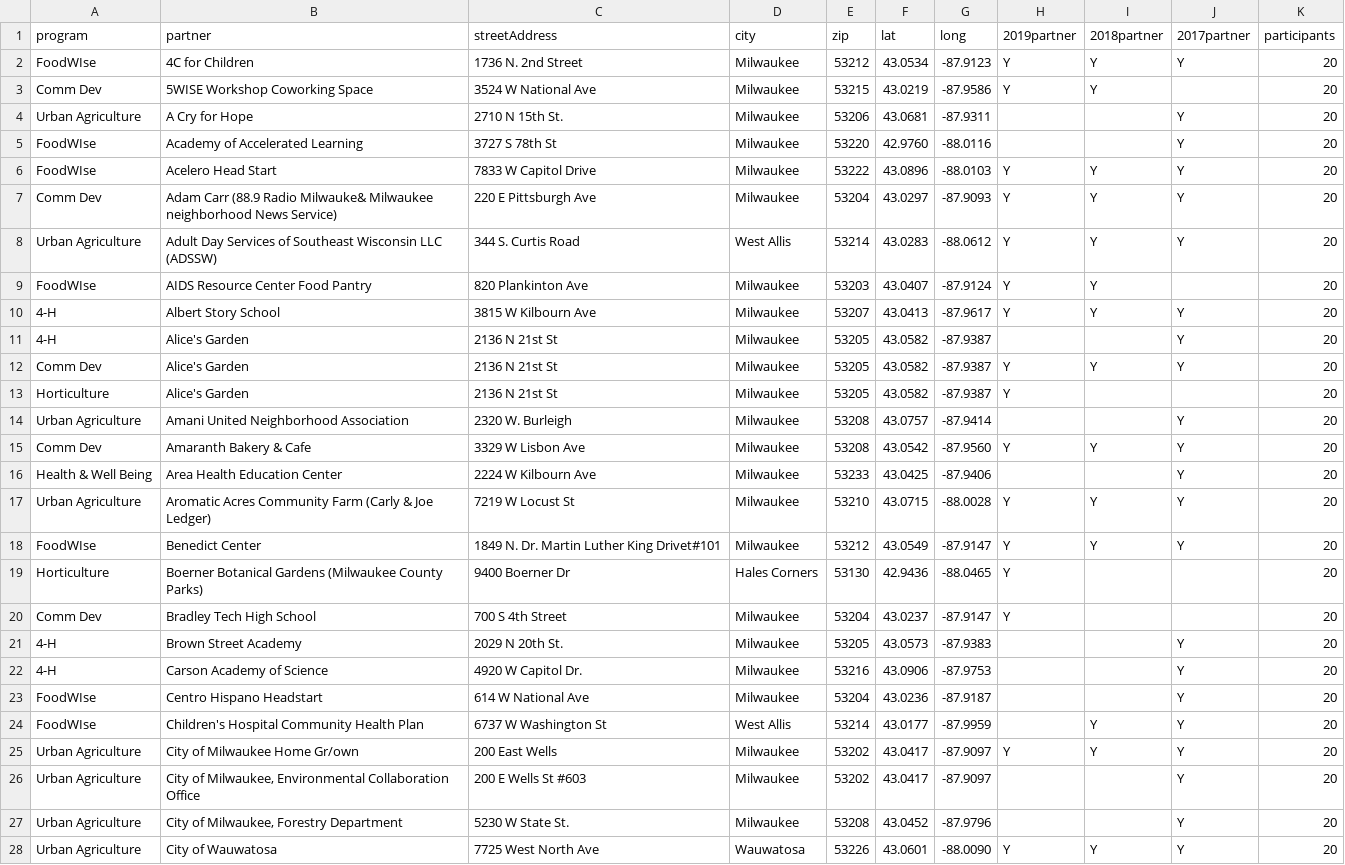
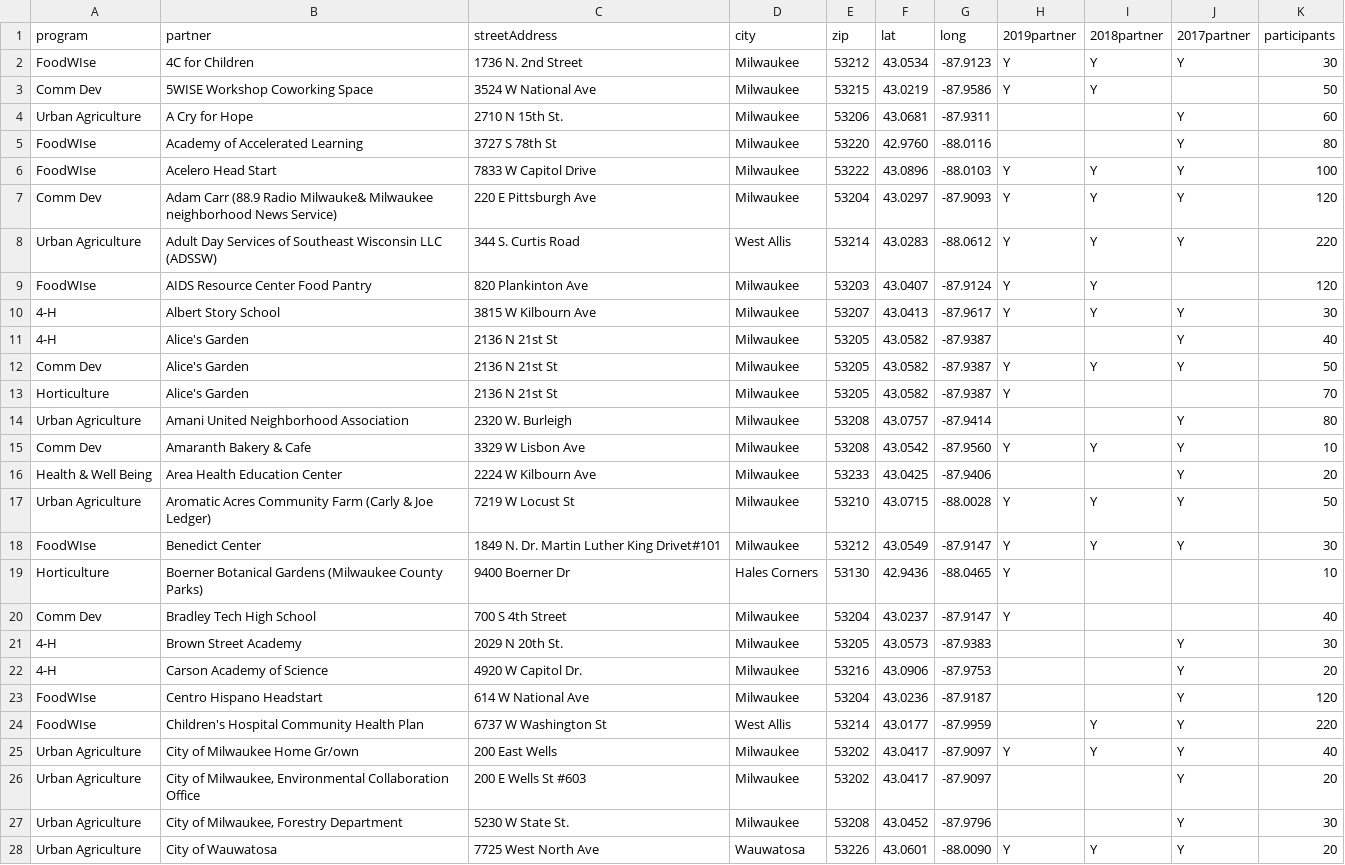
Before and after one commit to Trehein/datasets, a CSV file: mkeExtensionSitesFarmersLatLong.csv, drawn as a sheet; only a part is shown; the diff covers the shown part only.

Commit message:
Update mkeExtensionSitesFarmersLatLong.csv

```diff
--- a/mkeExtensionSitesFarmersLatLong.csv
+++ b/mkeExtensionSitesFarmersLatLong.csv
@@ -1,28 +1,28 @@
 program,partner,streetAddress,city,zip,lat,long,2019partner,2018partner,2017partner,participants
-FoodWIse,4C for Children,1736 N. 2nd Street,Milwaukee,53212,43.0534,-87.9123,Y,Y,Y,20
-Comm Dev,5WISE Workshop Coworking Space,3524 W National Ave,Milwaukee,53215,43.0219,-87.9586,Y,Y,,20
-Urban Agriculture,A Cry for Hope,2710 N 15th St.,Milwaukee,53206,43.0681,-87.9311,,,Y,20
-FoodWIse,Academy of Accelerated Learning,3727 S 78th St,Milwaukee,53220,42.9760,-88.0116,,,Y,20
-FoodWIse,Acelero Head Start,7833 W Capitol Drive,Milwaukee,53222,43.0896,-88.0103,Y,Y,Y,20
-Comm Dev,Adam Carr (88.9 Radio Milwauke& Milwaukee neighborhood News Service),220 E Pittsburgh Ave,Milwaukee,53204,43.0297,-87.9093,Y,Y,Y,20
-Urban Agriculture,Adult Day Services of Southeast Wisconsin LLC (ADSSW),344 S. Curtis Road,West Allis,53214,43.0283,-88.0612,Y,Y,Y,20
-FoodWIse,AIDS Resource Center Food Pantry,820 Plankinton Ave,Milwaukee,53203,43.0407,-87.9124,Y,Y,,20
-4-H,Albert Story School,3815 W Kilbourn Ave,Milwaukee,53207,43.0413,-87.9617,Y,Y,Y,20
-4-H,Alice's Garden,2136 N 21st St,Milwaukee,53205,43.0582,-87.9387,,,Y,20
-Comm Dev,Alice's Garden,2136 N 21st St,Milwaukee,53205,43.0582,-87.9387,Y,Y,Y,20
-Horticulture,Alice's Garden,2136 N 21st St,Milwaukee,53205,43.0582,-87.9387,Y,,,20
-Urban Agriculture,Amani United Neighborhood Association,2320 W. Burleigh,Milwaukee,53208,43.0757,-87.9414,,,Y,20
-Comm Dev,Amaranth Bakery & Cafe,3329 W Lisbon Ave,Milwaukee,53208,43.0542,-87.9560,Y,Y,Y,20
+FoodWIse,4C for Children,1736 N. 2nd Street,Milwaukee,53212,43.0534,-87.9123,Y,Y,Y,30
+Comm Dev,5WISE Workshop Coworking Space,3524 W National Ave,Milwaukee,53215,43.0219,-87.9586,Y,Y,,50
+Urban Agriculture,A Cry for Hope,2710 N 15th St.,Milwaukee,53206,43.0681,-87.9311,,,Y,60
+FoodWIse,Academy of Accelerated Learning,3727 S 78th St,Milwaukee,53220,42.9760,-88.0116,,,Y,80
+FoodWIse,Acelero Head Start,7833 W Capitol Drive,Milwaukee,53222,43.0896,-88.0103,Y,Y,Y,100
+Comm Dev,Adam Carr (88.9 Radio Milwauke& Milwaukee neighborhood News Service),220 E Pittsburgh Ave,Milwaukee,53204,43.0297,-87.9093,Y,Y,Y,120
+Urban Agriculture,Adult Day Services of Southeast Wisconsin LLC (ADSSW),344 S. Curtis Road,West Allis,53214,43.0283,-88.0612,Y,Y,Y,220
+FoodWIse,AIDS Resource Center Food Pantry,820 Plankinton Ave,Milwaukee,53203,43.0407,-87.9124,Y,Y,,120
+4-H,Albert Story School,3815 W Kilbourn Ave,Milwaukee,53207,43.0413,-87.9617,Y,Y,Y,30
+4-H,Alice's Garden,2136 N 21st St,Milwaukee,53205,43.0582,-87.9387,,,Y,40
+Comm Dev,Alice's Garden,2136 N 21st St,Milwaukee,53205,43.0582,-87.9387,Y,Y,Y,50
+Horticulture,Alice's Garden,2136 N 21st St,Milwaukee,53205,43.0582,-87.9387,Y,,,70
+Urban Agriculture,Amani United Neighborhood Association,2320 W. Burleigh,Milwaukee,53208,43.0757,-87.9414,,,Y,80
+Comm Dev,Amaranth Bakery & Cafe,3329 W Lisbon Ave,Milwaukee,53208,43.0542,-87.9560,Y,Y,Y,10
 Health & Well Being,Area Health Education Center,2224 W Kilbourn Ave,Milwaukee,53233,43.0425,-87.9406,,,Y,20
-Urban Agriculture,Aromatic Acres Community Farm  (Carly & Joe Ledger),7219 W Locust St,Milwaukee,53210,43.0715,-88.0028,Y,Y,Y,20
-FoodWIse,Benedict Center,1849 N. Dr. Martin Luther King Drivet#101,Milwaukee,53212,43.0549,-87.9147,Y,Y,Y,20
-Horticulture,Boerner Botanical Gardens (Milwaukee County Parks),9400 Boerner Dr,Hales Corners,53130,42.9436,-88.0465,Y,,,20
-Comm Dev,Bradley Tech High School,700 S 4th Street,Milwaukee,53204,43.0237,-87.9147,Y,,,20
-4-H,Brown Street Academy,2029 N 20th St.,Milwaukee,53205,43.0573,-87.9383,,,Y,20
+Urban Agriculture,Aromatic Acres Community Farm  (Carly & Joe Ledger),7219 W Locust St,Milwaukee,53210,43.0715,-88.0028,Y,Y,Y,50
+FoodWIse,Benedict Center,1849 N. Dr. Martin Luther King Drivet#101,Milwaukee,53212,43.0549,-87.9147,Y,Y,Y,30
+Horticulture,Boerner Botanical Gardens (Milwaukee County Parks),9400 Boerner Dr,Hales Corners,53130,42.9436,-88.0465,Y,,,10
+Comm Dev,Bradley Tech High School,700 S 4th Street,Milwaukee,53204,43.0237,-87.9147,Y,,,40
+4-H,Brown Street Academy,2029 N 20th St.,Milwaukee,53205,43.0573,-87.9383,,,Y,30
 4-H,Carson Academy of Science,4920 W Capitol Dr.,Milwaukee,53216,43.0906,-87.9753,,,Y,20
-FoodWIse,Centro Hispano Headstart,614 W National Ave,Milwaukee,53204,43.0236,-87.9187,,,Y,20
-FoodWIse,Children's Hospital Community Health Plan,6737 W Washington St,West Allis,53214,43.0177,-87.9959,,Y,Y,20
-Urban Agriculture,City of Milwaukee Home Gr/own,200 East Wells,Milwaukee,53202,43.0417,-87.9097,Y,Y,Y,20
+FoodWIse,Centro Hispano Headstart,614 W National Ave,Milwaukee,53204,43.0236,-87.9187,,,Y,120
+FoodWIse,Children's Hospital Community Health Plan,6737 W Washington St,West Allis,53214,43.0177,-87.9959,,Y,Y,220
+Urban Agriculture,City of Milwaukee Home Gr/own,200 East Wells,Milwaukee,53202,43.0417,-87.9097,Y,Y,Y,40
 Urban Agriculture,"City of Milwaukee, Environmental Collaboration Office",200 E Wells St #603,Milwaukee,53202,43.0417,-87.9097,,,Y,20
-Urban Agriculture,"City of Milwaukee, Forestry Department",5230 W State St.,Milwaukee,53208,43.0452,-87.9796,,,Y,20
+Urban Agriculture,"City of Milwaukee, Forestry Department",5230 W State St.,Milwaukee,53208,43.0452,-87.9796,,,Y,30
 Urban Agriculture,City of Wauwatosa,7725 West North Ave,Wauwatosa,53226,43.0601,-88.0090,Y,Y,Y,20
```
Also changed, not shown: 79 edited cells elsewhere in this file.
